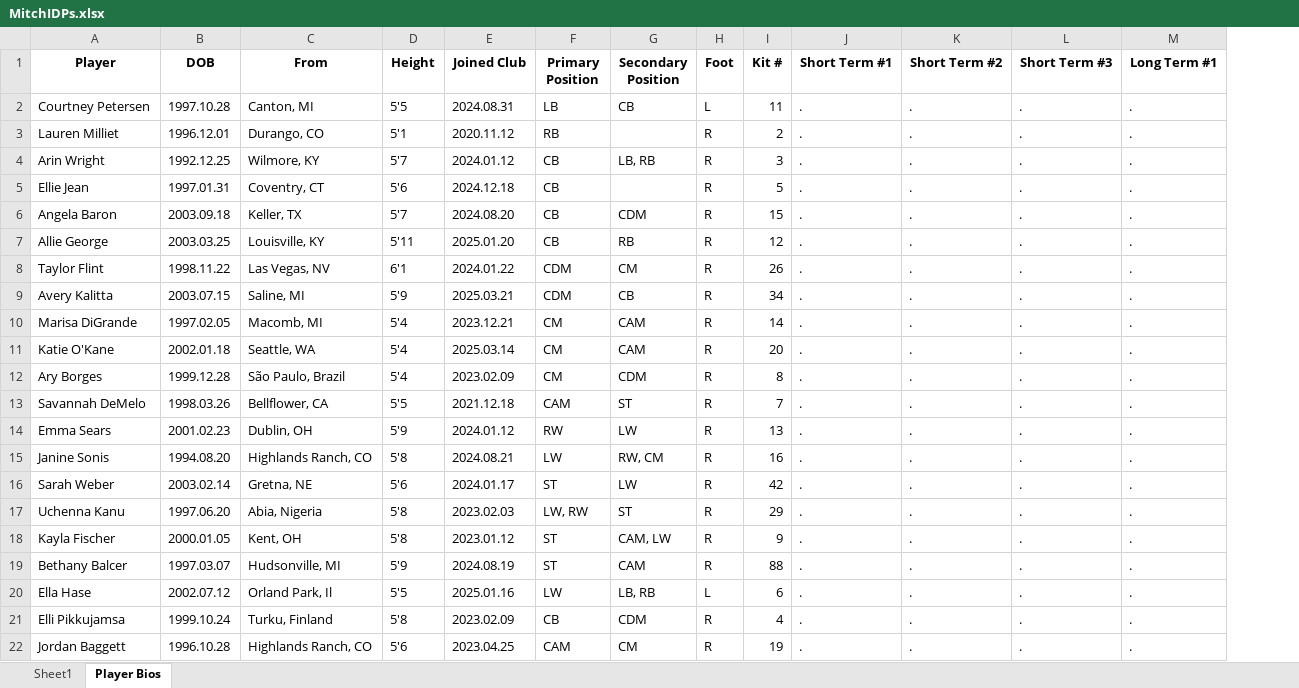
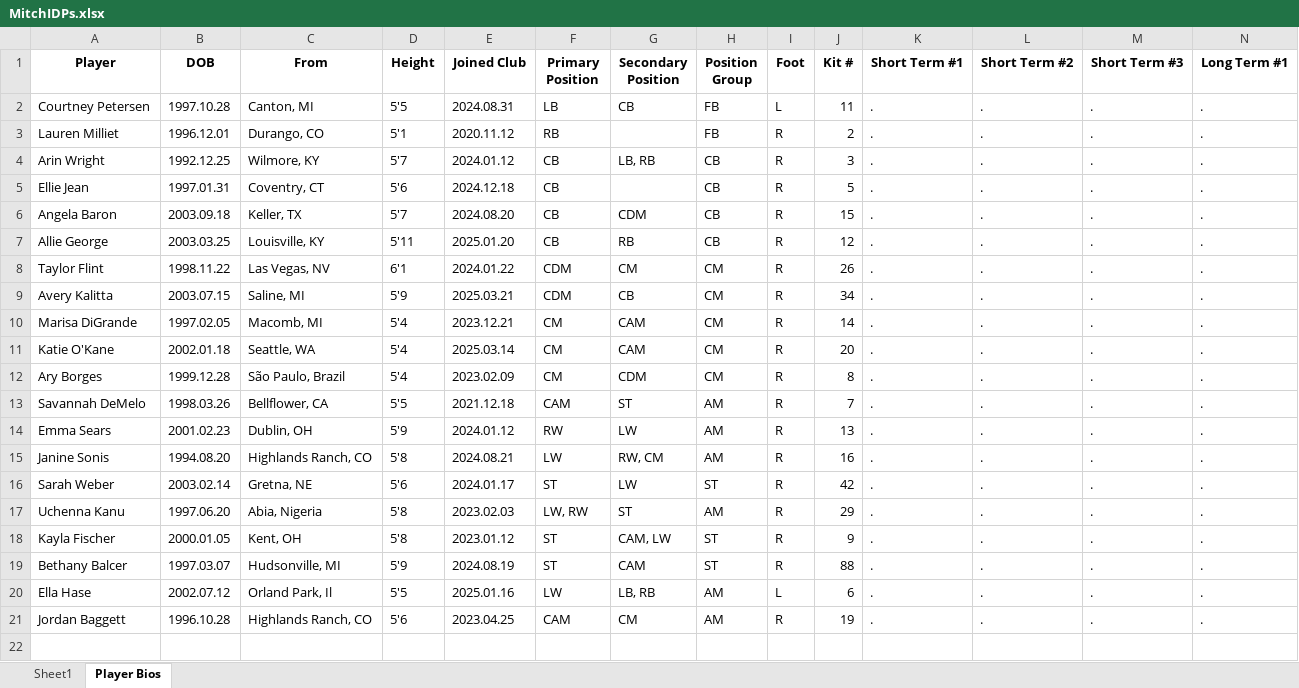
Before and after one commit to malekshafei/Racing-IDP-Tracker, an Excel workbook: MitchIDPs.xlsx, sheet Player Bios, drawn as a sheet; only a part is shown; values as stored, in another font and other column widths than the file's, no borders; removed rows and columns are numbered as before the commit, all else as after; rows hold the shown columns only; the diff names each change by its address in the sheet, - before the commit and + after, or states it on an @@ line.

```diff
--- a/MitchIDPs.xlsx (sheet Player Bios)
+++ b/MitchIDPs.xlsx (sheet Player Bios)
+column H (Position Group), rows 2-21: FB | FB | CB | CB | CB | CB | CM | CM | CM | CM | CM | AM | AM | AM | ST | AM | ST | ST | AM | AM
-row 21: Elli Pikkujamsa | 1999.10.24 | Turku, Finland | 5'8 | 2023.02.09 | CB | CDM | R | 4 | . | . | . | .
```
Also changed, not shown: sheet Sheet1, 1 other file.
